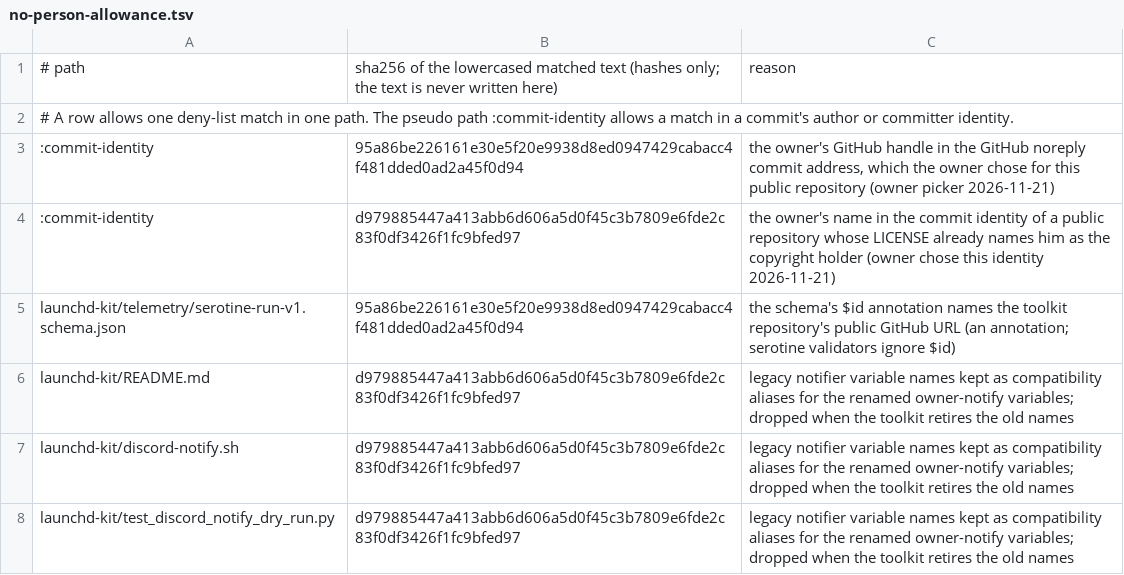
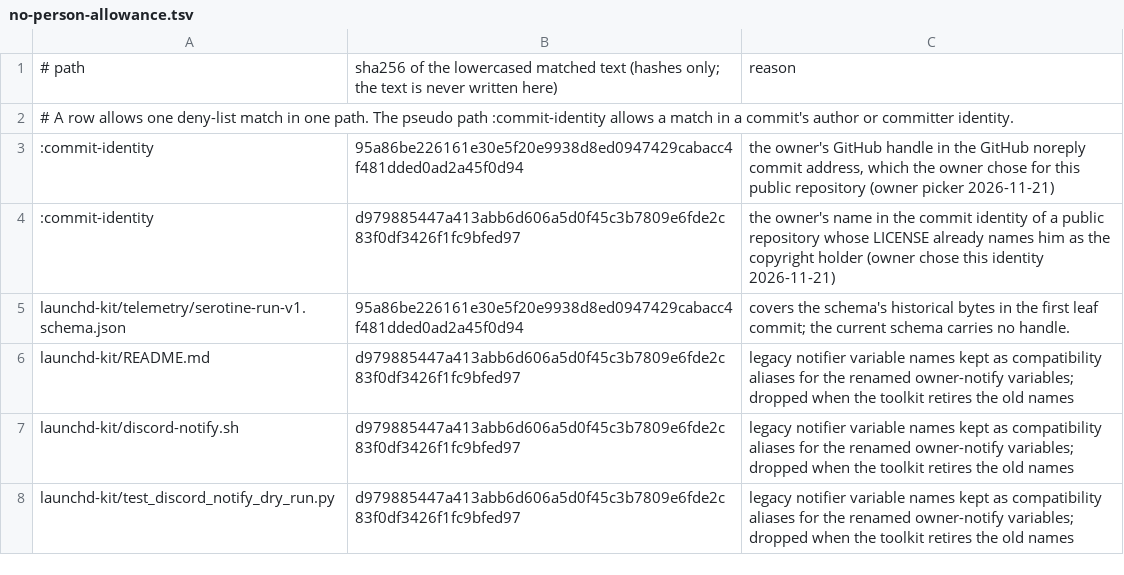
Before and after one commit to smithadifd/job-host, a TSV file: scripts/no-person-allowance.tsv, drawn as a sheet.

```diff
--- a/scripts/no-person-allowance.tsv
+++ b/scripts/no-person-allowance.tsv
@@ -4,3 +4,3 @@
 :commit-identity	d979885447a413abb6d606a5d0f45c3b7809e6fde2c83f0df3426f1fc9bfed97	the owner's name in the commit identity of a public repository whose LICENSE already names him as the copyright holder (owner chose this identity 2026-11-21)
-launchd-kit/telemetry/serotine-run-v1.schema.json	95a86be226161e30e5f20e9938d8ed0947429cabacc4f481dded0ad2a45f0d94	the schema's $id annotation names the toolkit repository's public GitHub URL (an annotation; serotine validators ignore $id)
+launchd-kit/telemetry/serotine-run-v1.schema.json	95a86be226161e30e5f20e9938d8ed0947429cabacc4f481dded0ad2a45f0d94	covers the schema's historical bytes in the first leaf commit; the current schema carries no handle.
 launchd-kit/README.md	d979885447a413abb6d606a5d0f45c3b7809e6fde2c83f0df3426f1fc9bfed97	legacy notifier variable names kept as compatibility aliases for the renamed owner-notify variables; dropped when the toolkit retires the old names
```
Also changed, not shown: scripts/closure-allowance.tsv, scripts/job-host-blobs.tsv, 1 other file.
